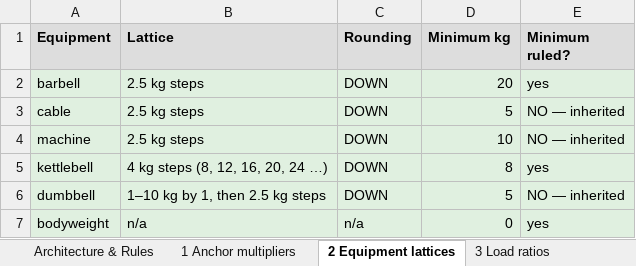
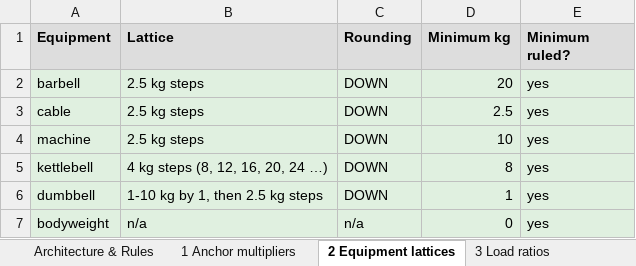
Before and after one commit to sg-screener/local-footy-athlete, an Excel workbook: docs/LOAD_RATIO_REVIEW_2026-07-28.xlsx, sheet 2 Equipment lattices, drawn as a sheet; values as stored, in another font and other column widths than the file's, no borders; the diff names each change by its address in the sheet, - before the commit and + after, or states it on an @@ line.

```diff
--- a/docs/LOAD_RATIO_REVIEW_2026-07-28.xlsx (sheet 2 Equipment lattices)
+++ b/docs/LOAD_RATIO_REVIEW_2026-07-28.xlsx (sheet 2 Equipment lattices)
-D3 (Minimum kg): 5
+D3 (Minimum kg): 2.5
-E3:E4 (Minimum ruled?): NO — inherited
+E3:E4 (Minimum ruled?): yes
-B6 (Lattice): 1–10 kg by 1, then 2.5 kg steps
+B6 (Lattice): 1-10 kg by 1, then 2.5 kg steps
-D6 (Minimum kg): 5
+D6 (Minimum kg): 1
-E6 (Minimum ruled?): NO — inherited
+E6 (Minimum ruled?): yes
```
Also changed, not shown: sheet Architecture & Rules, sheet 4 Equipment minimums, 5 other files.
